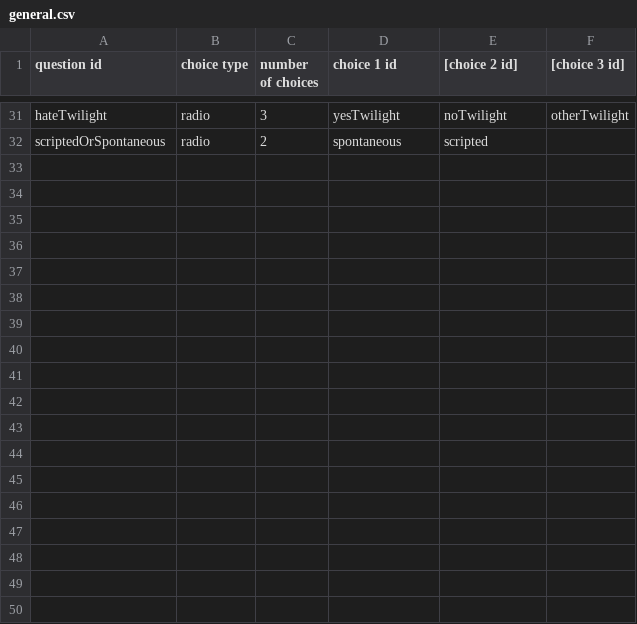
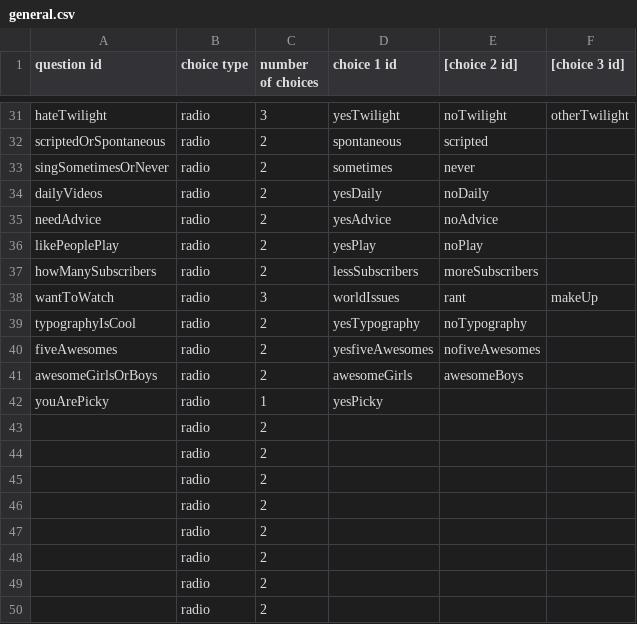
Before and after one commit to Wiktor-Jordeczka/DROOLS-YouTube-rec, a CSV file: src/main/resources/bazaWiedzy/general.csv, drawn as a sheet; only a part is shown, gaps mark what is left out; the diff names each change by its address in the sheet, - before the commit and + after, or states it on an @@ line.

```diff
--- a/src/main/resources/bazaWiedzy/general.csv
+++ b/src/main/resources/bazaWiedzy/general.csv
+row 33: singSometimesOrNever | radio | 2 | sometimes | never
+row 34: dailyVideos | radio | 2 | yesDaily | noDaily
+row 35: needAdvice | radio | 2 | yesAdvice | noAdvice
+row 36: likePeoplePlay | radio | 2 | yesPlay | noPlay
+row 37: howManySubscribers | radio | 2 | lessSubscribers | moreSubscribers
+row 38: wantToWatch | radio | 3 | worldIssues | rant | makeUp
+row 39: typographyIsCool | radio | 2 | yesTypography | noTypography
+row 40: fiveAwesomes | radio | 2 | yesfiveAwesomes | nofiveAwesomes
+row 41: awesomeGirlsOrBoys | radio | 2 | awesomeGirls | awesomeBoys
+row 42: youArePicky | radio | 1 | yesPicky
+row 43:  | radio | 2
+row 44:  | radio | 2
+row 45:  | radio | 2
+row 46:  | radio | 2
+row 47:  | radio | 2
+row 48:  | radio | 2
+row 49:  | radio | 2
+row 50:  | radio | 2
```
Also changed, not shown: src/main/resources/bazaWiedzy/englishQuestions.csv.
